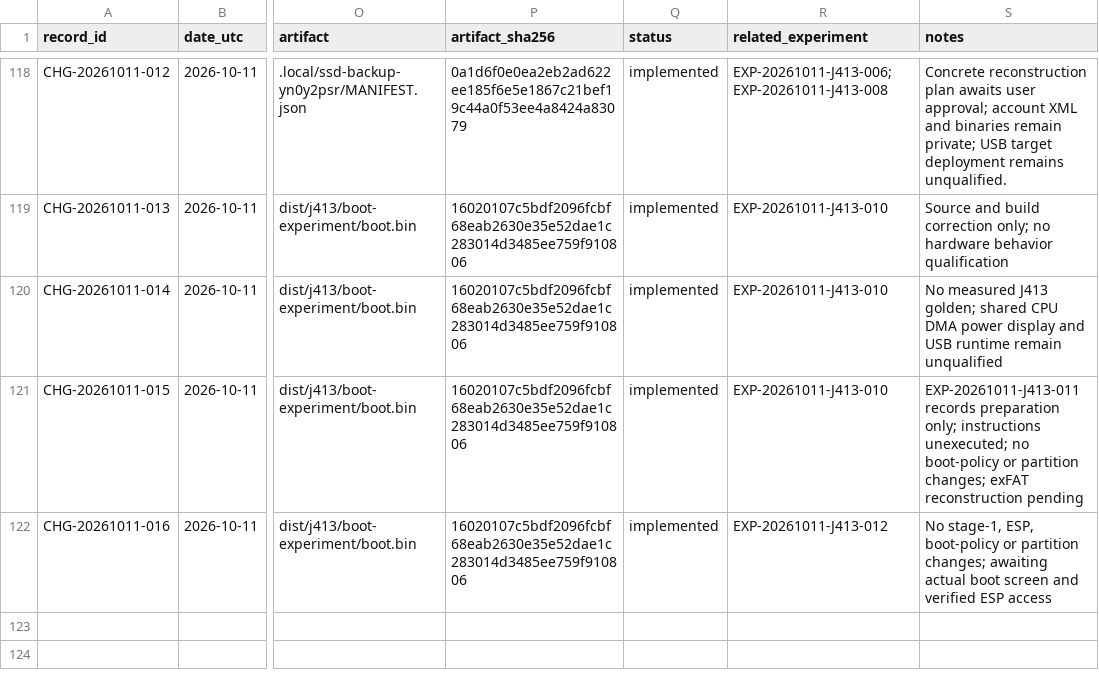
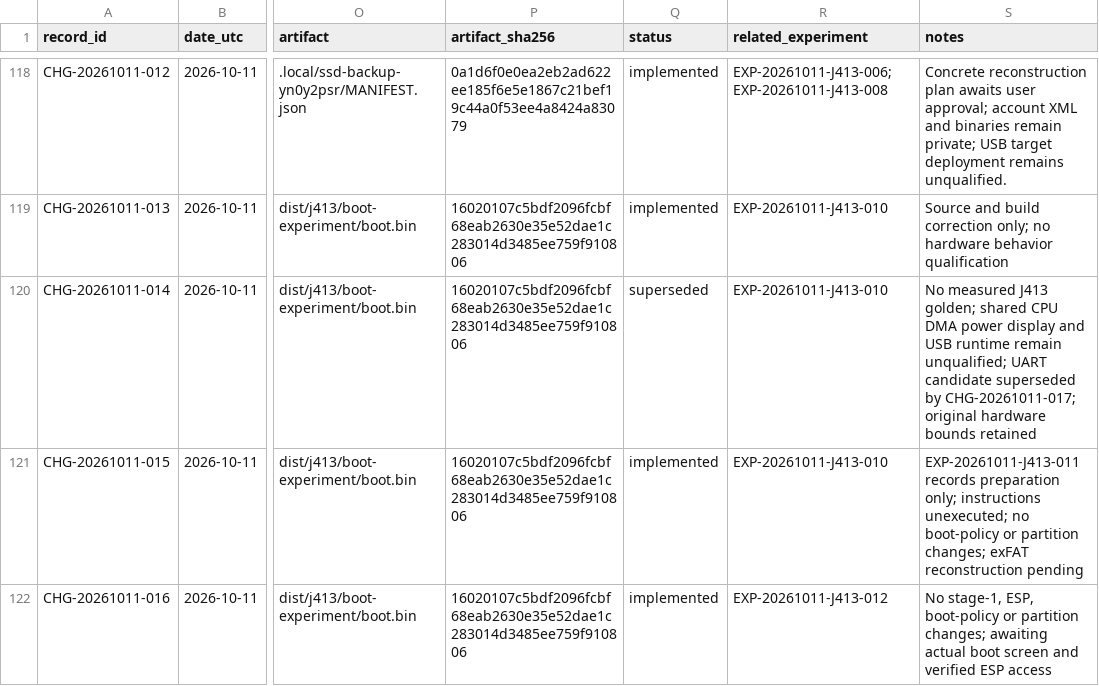
Before and after one commit to Liamsitbon/windows-on-m2-air, a CSV file: investigation/CHANGES.csv, drawn as a sheet; only a part is shown, gaps mark what is left out; the diff covers the shown part only; the diff names each change by its address in the sheet, - before the commit and + after, or states it on an @@ line.

Commit message:
Record the no-proxy correction and supersede the UART candidate

```diff
--- a/investigation/CHANGES.csv
+++ b/investigation/CHANGES.csv
-Q120 (status): implemented
+Q120 (status): superseded
-S120 (notes): …runtime remain unqualified
+S120 (notes): …runtime remain unqualified; UART candidate superseded by CHG-20261011-017; original hardware bounds retained
```
Also changed, not shown: 1 added row elsewhere in this file.
